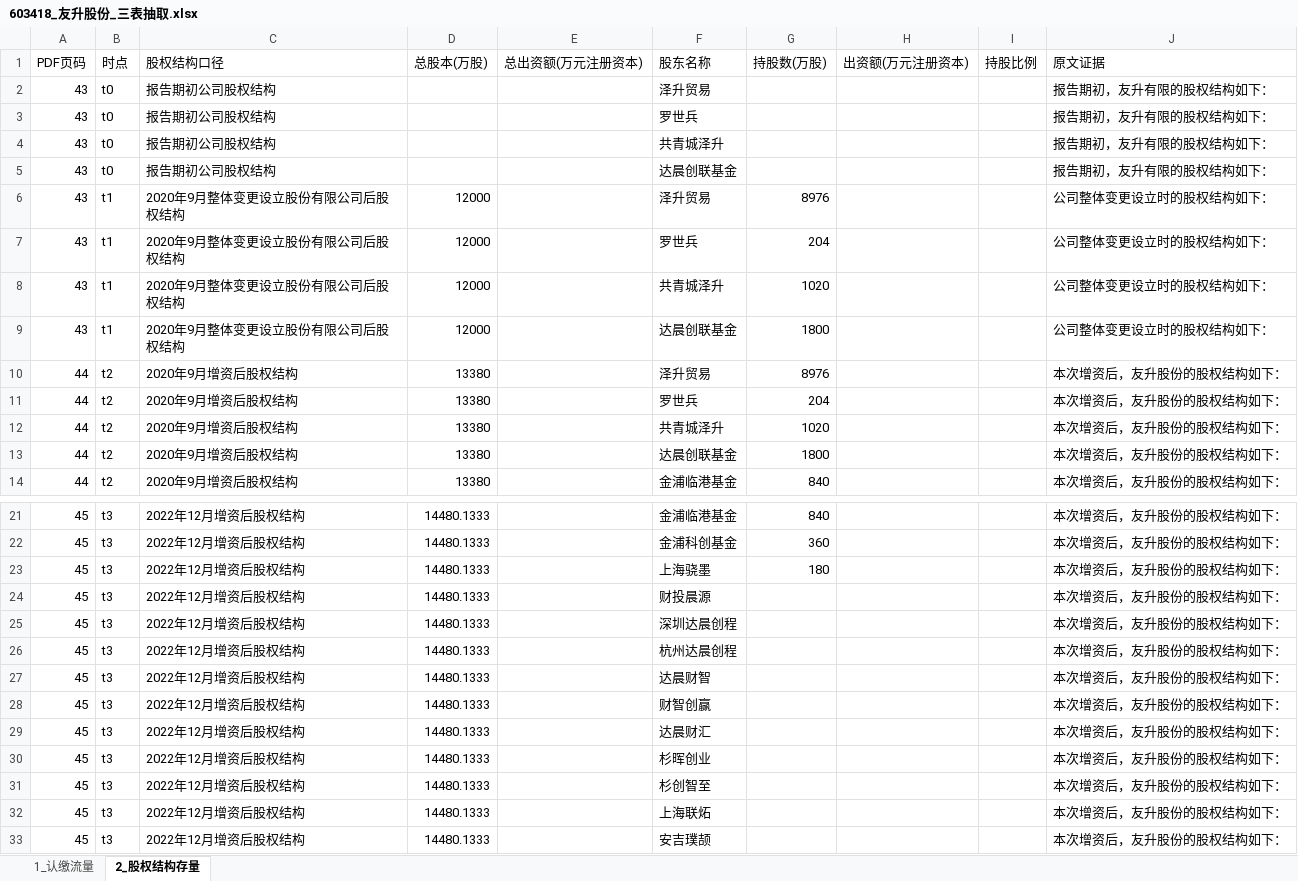
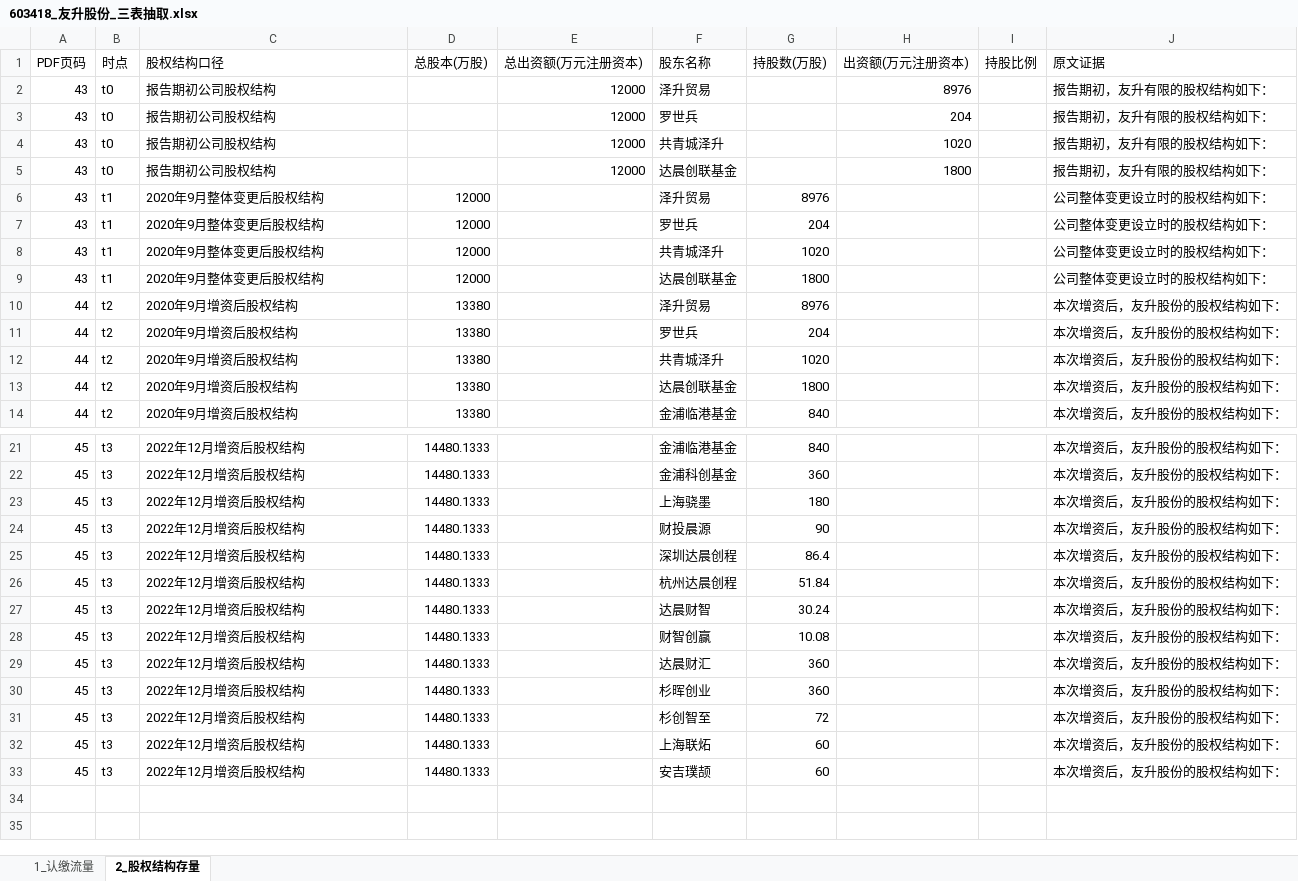
Before and after one commit to flyxx-pro/team-star, an Excel workbook: outputs/week2_excel/603418_友升股份_三表抽取.xlsx, sheet 2_股权结构存量, drawn as a sheet; only a part is shown, gaps mark what is left out; values as stored, in another font and other column widths than the file's, no borders; the diff names each change by its address in the sheet, - before the commit and + after, or states it on an @@ line.

```diff
--- a/outputs/week2_excel/603418_友升股份_三表抽取.xlsx (sheet 2_股权结构存量)
+++ b/outputs/week2_excel/603418_友升股份_三表抽取.xlsx (sheet 2_股权结构存量)
-E2:E5 (总出资额(万元注册资本)): (empty)
+E2:E5 (总出资额(万元注册资本)): 12000
-H2 (出资额(万元注册资本)): (empty)
+H2 (出资额(万元注册资本)): 8976
-H3 (出资额(万元注册资本)): (empty)
+H3 (出资额(万元注册资本)): 204
-H4 (出资额(万元注册资本)): (empty)
+H4 (出资额(万元注册资本)): 1020
-H5 (出资额(万元注册资本)): (empty)
+H5 (出资额(万元注册资本)): 1800
-C6:C9 (股权结构口径): 2020年9月整体变更设立股份有限公司后股权结构
+C6:C9 (股权结构口径): 2020年9月整体变更后股权结构
-G24 (持股数(万股)): (empty)
+G24 (持股数(万股)): 90
-G25 (持股数(万股)): (empty)
+G25 (持股数(万股)): 86.4
-G26 (持股数(万股)): (empty)
+G26 (持股数(万股)): 51.84
-G27 (持股数(万股)): (empty)
+G27 (持股数(万股)): 30.24
-G28 (持股数(万股)): (empty)
+G28 (持股数(万股)): 10.08
-G29:G30 (持股数(万股)): (empty)
+G29:G30 (持股数(万股)): 360
-G31 (持股数(万股)): (empty)
+G31 (持股数(万股)): 72
-G32:G33 (持股数(万股)): (empty)
+G32:G33 (持股数(万股)): 60
```
Also changed, not shown: sheet 1_认缴流量, outputs/week2_excel/301563_云汉芯城_三表抽取.xlsx, outputs/week2_excel/301581_黄山谷捷_三表抽取.xlsx, 6 other files.
